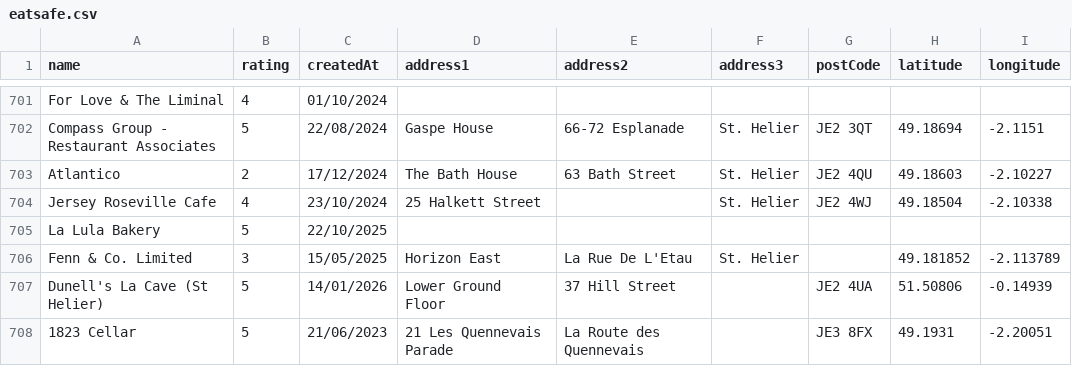
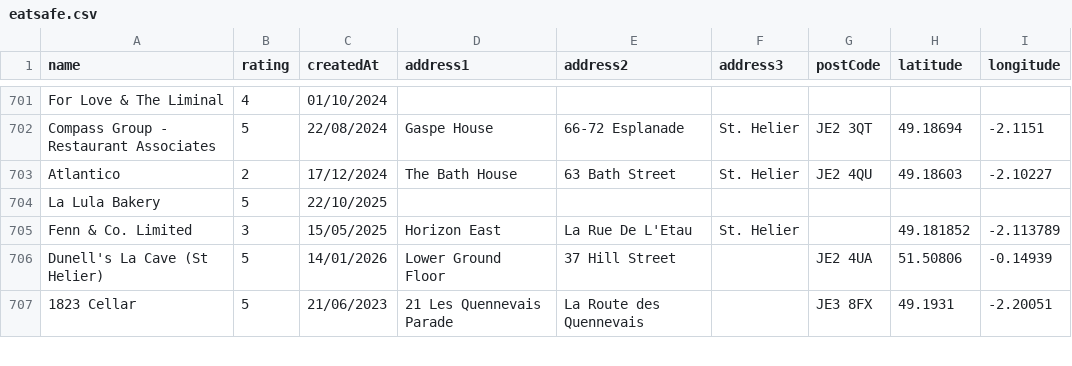
Before and after one commit to glitchjsy/opendata-downloads, a CSV file: data/eatsafe/eatsafe.csv, drawn as a sheet; only a part is shown, gaps mark what is left out.

```diff
--- a/data/eatsafe/eatsafe.csv
+++ b/data/eatsafe/eatsafe.csv
@@ -703,3 +703,2 @@ Compass Group - Restaurant Associates,5,22/08/2024,Gaspe House,66-72  Esplanade,
 Atlantico,2,17/12/2024,The Bath House,63  Bath Street,St. Helier,JE2 4QU,49.18603,-2.10227
-Jersey Roseville Cafe,4,23/10/2024,25  Halkett Street,,St. Helier,JE2 4WJ,49.18504,-2.10338
 La Lula Bakery,5,22/10/2025,,,,,,
```
Also changed, not shown: 4 other files.
